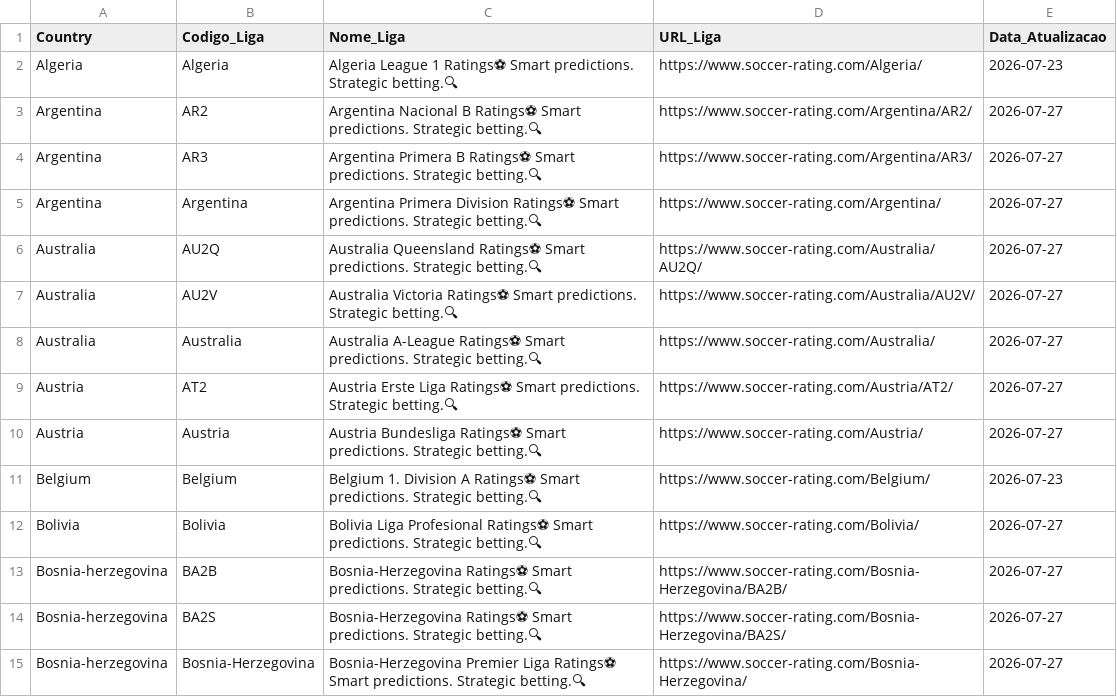
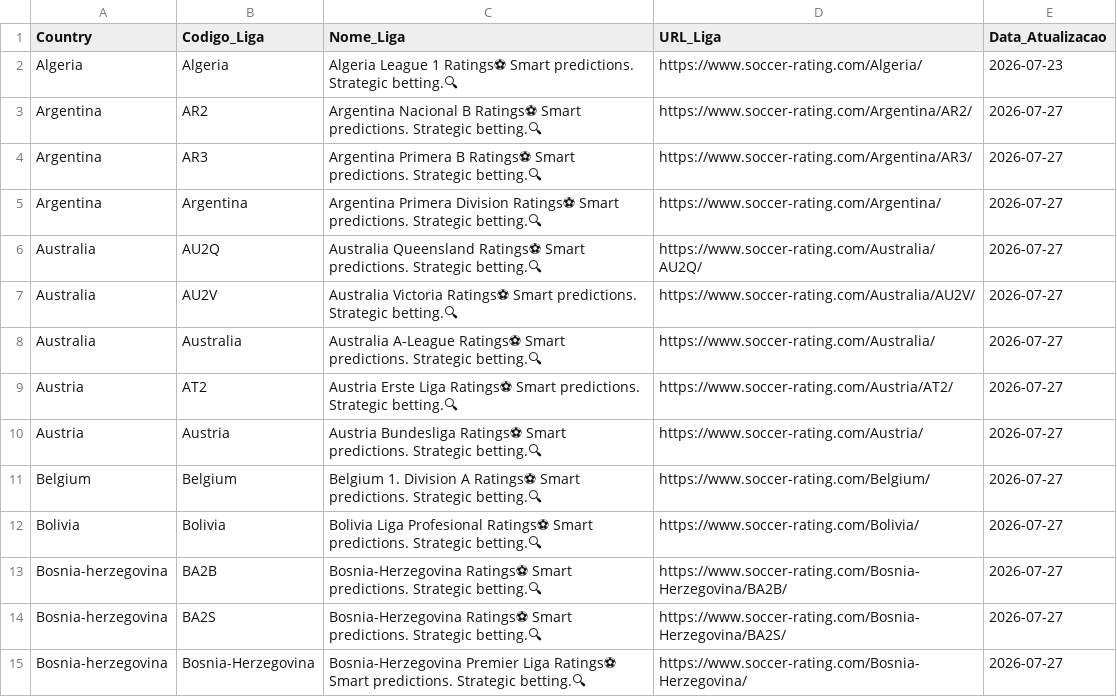
Before and after one commit to gatodegravata/elo_ratings_teams, a CSV file: urls_ligas_coletadas.csv, drawn as a sheet; only a part is shown.

```diff
--- a/urls_ligas_coletadas.csv
+++ b/urls_ligas_coletadas.csv
@@ -10,3 +10,3 @@ Austria,AT2,Austria Erste Liga Ratings⚽ Smart predictions. Strategic betting.
 Austria,Austria,Austria Bundesliga Ratings⚽ Smart predictions. Strategic betting.🔍,https://www.soccer-rating.com/Austria/,2026-07-27
-Belgium,Belgium,Belgium 1. Division A Ratings⚽ Smart predictions. Strategic betting.🔍,https://www.soccer-rating.com/Belgium/,2026-07-23
+Belgium,Belgium,Belgium 1. Division A Ratings⚽ Smart predictions. Strategic betting.🔍,https://www.soccer-rating.com/Belgium/,2026-07-27
 Bolivia,Bolivia,Bolivia Liga Profesional Ratings⚽ Smart predictions. Strategic betting.🔍,https://www.soccer-rating.com/Bolivia/,2026-07-27
```
Also changed, not shown: 2 other files.
